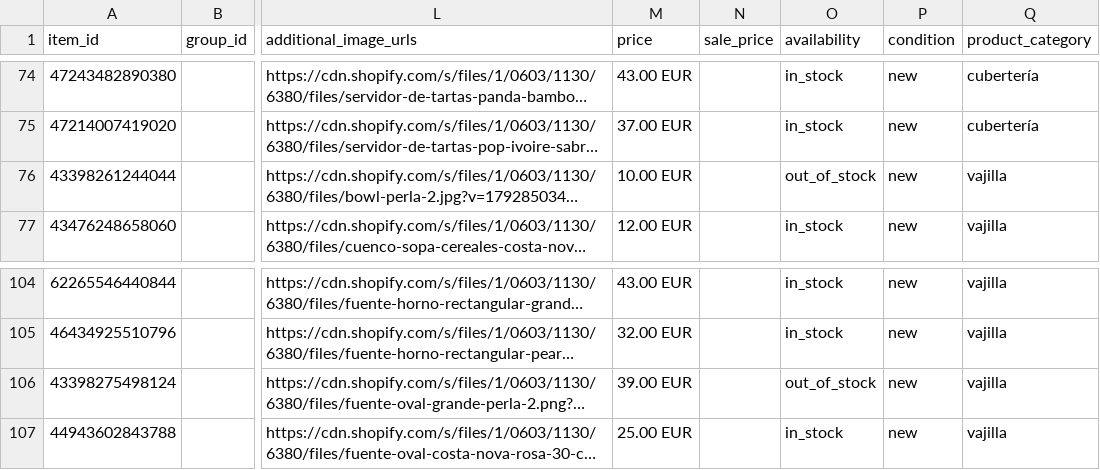
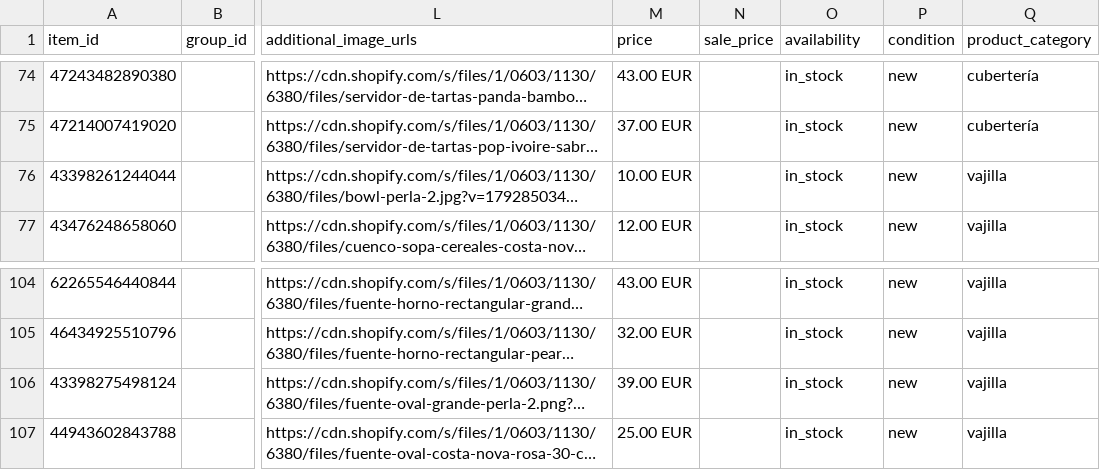
Before and after one commit to josemiguelotaduy-ctrl/nahia-operations, a CSV file: chatgpt_products.csv, drawn as a sheet; only a part is shown, gaps mark what is left out; long unchanged cells end in …; the diff names each change by its address in the sheet, - before the commit and + after, or states it on an @@ line.

```diff
--- a/chatgpt_products.csv
+++ b/chatgpt_products.csv
-O76 (availability): out_of_stock
+O76 (availability): in_stock
-O106 (availability): out_of_stock
+O106 (availability): in_stock
```
Also changed, not shown: 2 other files.
